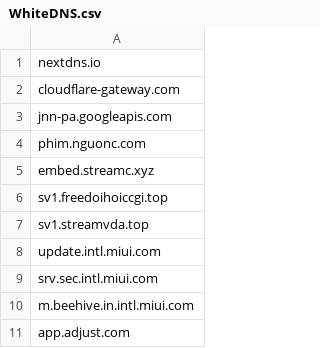
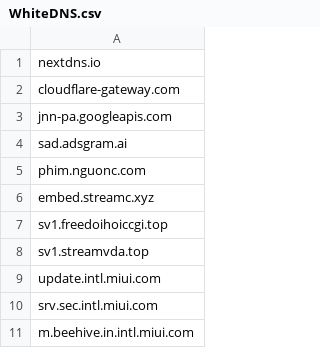
Before and after one commit to FlashStartDNS/dian, a CSV file: WhiteDNS.csv, drawn as a sheet; only a part is shown; the shorter side is filled out with more unchanged rows.

Commit message:
Update WhiteDNS.csv Telegram Game
sad.adsgram.ai

```diff
--- a/WhiteDNS.csv
+++ b/WhiteDNS.csv
@@ -3,2 +3,3 @@ cloudflare-gateway.com
 jnn-pa.googleapis.com
+sad.adsgram.ai
 phim.nguonc.com
```
